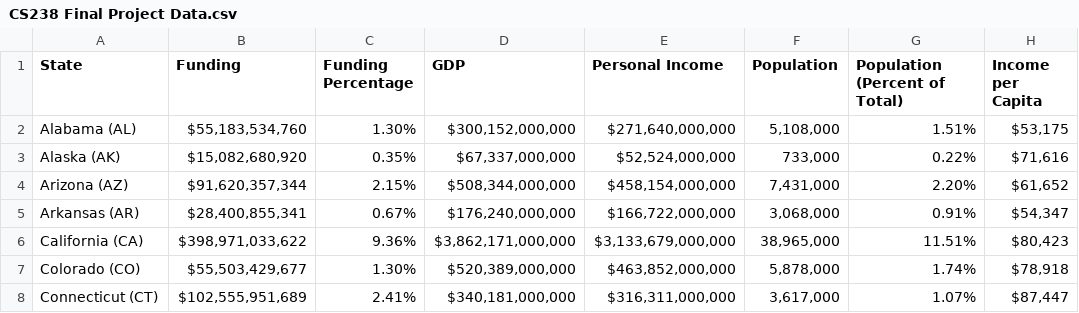
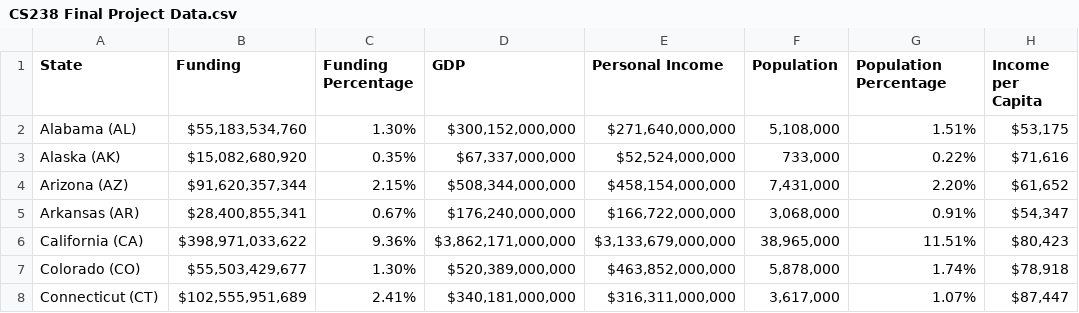
Before and after one commit to jxiong21/cs238-final-proj, a CSV file: CS238 Final Project Data.csv, drawn as a sheet; only a part is shown.

Commit message:
Add files via upload

```diff
--- a/CS238 Final Project Data.csv
+++ b/CS238 Final Project Data.csv
@@ -1,2 +1,2 @@
-State,Funding,Funding Percentage,GDP,Personal Income,Population,Population (Percent of Total),Income per Capita,
+State,Funding,Funding Percentage,GDP,Personal Income,Population,Population Percentage,Income per Capita,
 Alabama (AL),"$55,183,534,760",1.30%,"$300,152,000,000","$271,640,000,000","5,108,000",1.51%,"$53,175",
```
